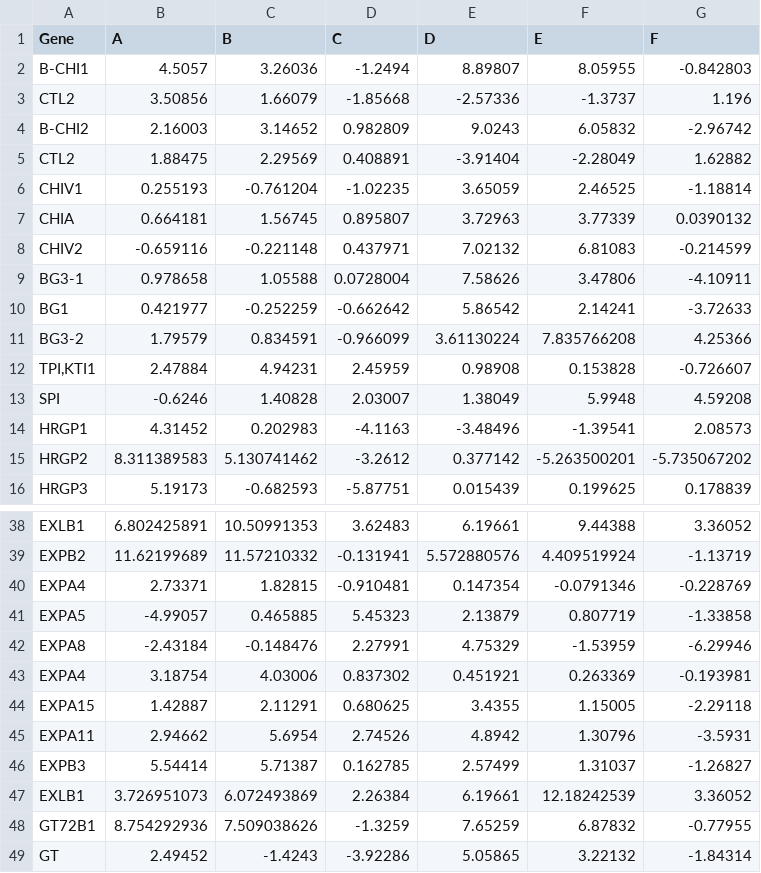
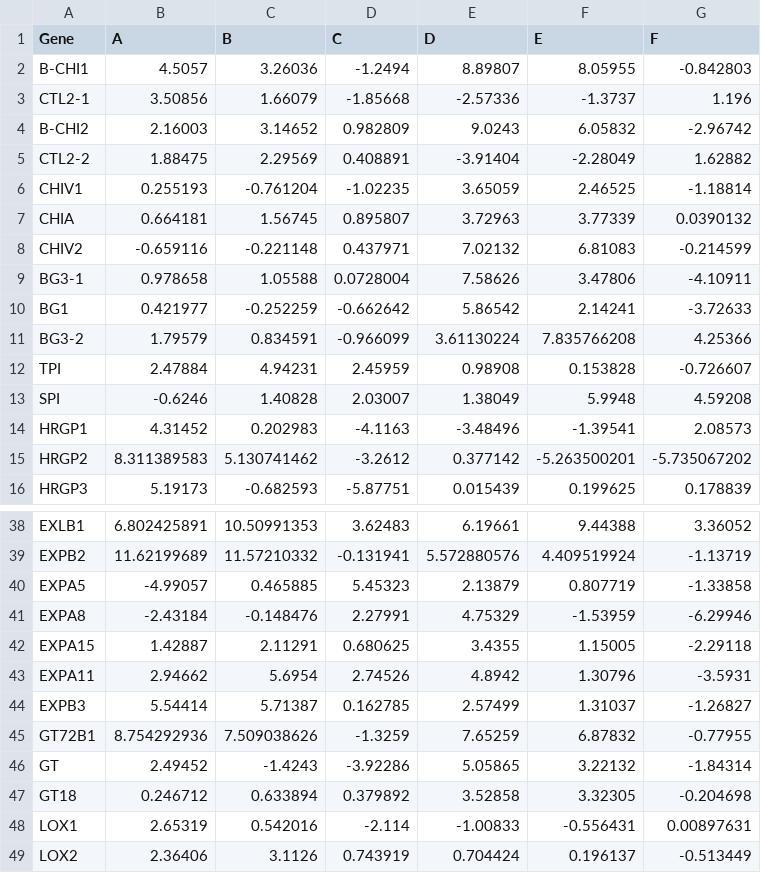
Before and after one commit to reneshbedre/reneshbedre.github.io, a CSV file: assets/posts/heatmap/hm_data.csv, drawn as a sheet; only a part is shown, gaps mark what is left out; the shorter side is filled out with more unchanged rows.

Commit message:
updated

```diff
--- a/assets/posts/heatmap/hm_data.csv
+++ b/assets/posts/heatmap/hm_data.csv
@@ -2,5 +2,5 @@ Gene,A,B,C,D,E,F
 B-CHI1,4.5057,3.26036,-1.2494,8.89807,8.05955,-0.842803
-CTL2,3.50856,1.66079,-1.85668,-2.57336,-1.3737,1.196
+CTL2-1,3.50856,1.66079,-1.85668,-2.57336,-1.3737,1.196
 B-CHI2,2.16003,3.14652,0.982809,9.0243,6.05832,-2.96742
-CTL2,1.88475,2.29569,0.408891,-3.91404,-2.28049,1.62882
+CTL2-2,1.88475,2.29569,0.408891,-3.91404,-2.28049,1.62882
 CHIV1,0.255193,-0.761204,-1.02235,3.65059,2.46525,-1.18814
@@ -11,3 +11,3 @@ BG1,0.421977,-0.252259,-0.662642,5.86542,2.14241,-3.72633
 BG3-2,1.79579,0.834591,-0.966099,3.61130224,7.835766208,4.25366
-"TPI,KTI1",2.47884,4.94231,2.45959,0.98908,0.153828,-0.726607
+TPI,2.47884,4.94231,2.45959,0.98908,0.153828,-0.726607
 SPI,-0.6246,1.40828,2.03007,1.38049,5.9948,4.59208
@@ -39,6 +39,4 @@ EXLB1,6.802425891,10.50991353,3.62483,6.19661,9.44388,3.36052
 EXPB2,11.62199689,11.57210332,-0.131941,5.572880576,4.409519924,-1.13719
-EXPA4,2.73371,1.82815,-0.910481,0.147354,-0.0791346,-0.228769
 EXPA5,-4.99057,0.465885,5.45323,2.13879,0.807719,-1.33858
 EXPA8,-2.43184,-0.148476,2.27991,4.75329,-1.53959,-6.29946
-EXPA4,3.18754,4.03006,0.837302,0.451921,0.263369,-0.193981
 EXPA15,1.42887,2.11291,0.680625,3.4355,1.15005,-2.29118
@@ -46,3 +44,2 @@ EXPA11,2.94662,5.6954,2.74526,4.8942,1.30796,-3.5931
 EXPB3,5.54414,5.71387,0.162785,2.57499,1.31037,-1.26827
-EXLB1,3.726951073,6.072493869,2.26384,6.19661,12.18242539,3.36052
 GT72B1,8.754292936,7.509038626,-1.3259,7.65259,6.87832,-0.77955
```
